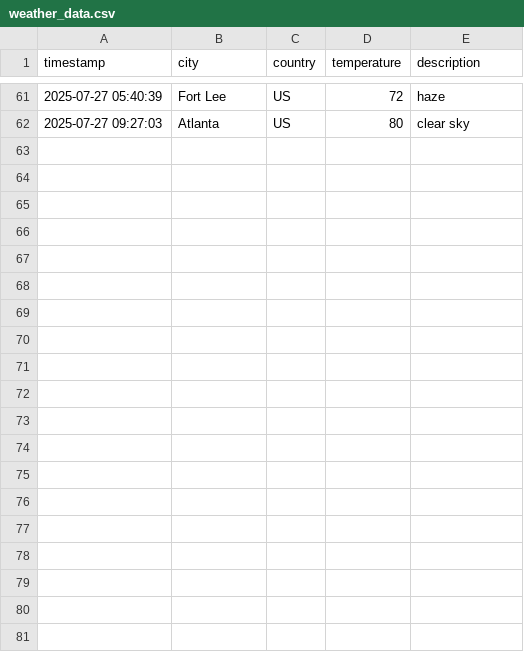
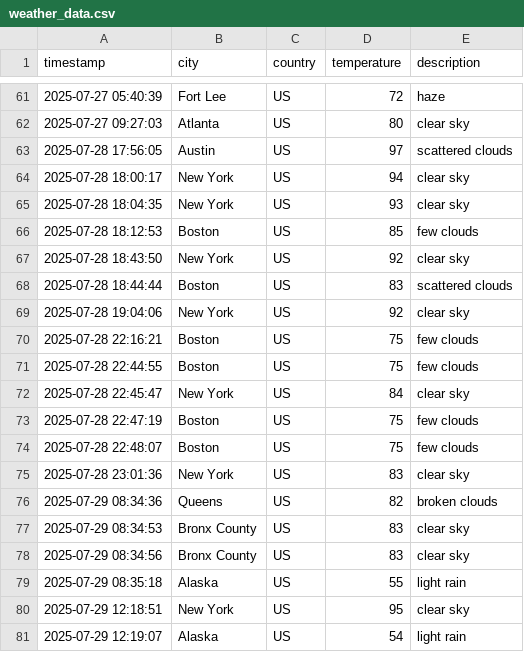
Before and after one commit to TommTerc/Tommy_Terc_Capston, a CSV file: weather_data.csv, drawn as a sheet; only a part is shown, gaps mark what is left out; the diff names each change by its address in the sheet, - before the commit and + after, or states it on an @@ line.

```diff
--- a/weather_data.csv
+++ b/weather_data.csv
+row 63: 2025-07-28 17:56:05 | Austin | US | 97 | scattered clouds
+row 64: 2025-07-28 18:00:17 | New York | US | 94 | clear sky
+row 65: 2025-07-28 18:04:35 | New York | US | 93 | clear sky
+row 66: 2025-07-28 18:12:53 | Boston | US | 85 | few clouds
+row 67: 2025-07-28 18:43:50 | New York | US | 92 | clear sky
+row 68: 2025-07-28 18:44:44 | Boston | US | 83 | scattered clouds
+row 69: 2025-07-28 19:04:06 | New York | US | 92 | clear sky
+row 70: 2025-07-28 22:16:21 | Boston | US | 75 | few clouds
+row 71: 2025-07-28 22:44:55 | Boston | US | 75 | few clouds
+row 72: 2025-07-28 22:45:47 | New York | US | 84 | clear sky
+row 73: 2025-07-28 22:47:19 | Boston | US | 75 | few clouds
+row 74: 2025-07-28 22:48:07 | Boston | US | 75 | few clouds
+row 75: 2025-07-28 23:01:36 | New York | US | 83 | clear sky
+row 76: 2025-07-29 08:34:36 | Queens | US | 82 | broken clouds
+row 77: 2025-07-29 08:34:53 | Bronx County | US | 83 | clear sky
+row 78: 2025-07-29 08:34:56 | Bronx County | US | 83 | clear sky
+row 79: 2025-07-29 08:35:18 | Alaska | US | 55 | light rain
+row 80: 2025-07-29 12:18:51 | New York | US | 95 | clear sky
+row 81: 2025-07-29 12:19:07 | Alaska | US | 54 | light rain
```
Also changed, not shown: 6 other files.
